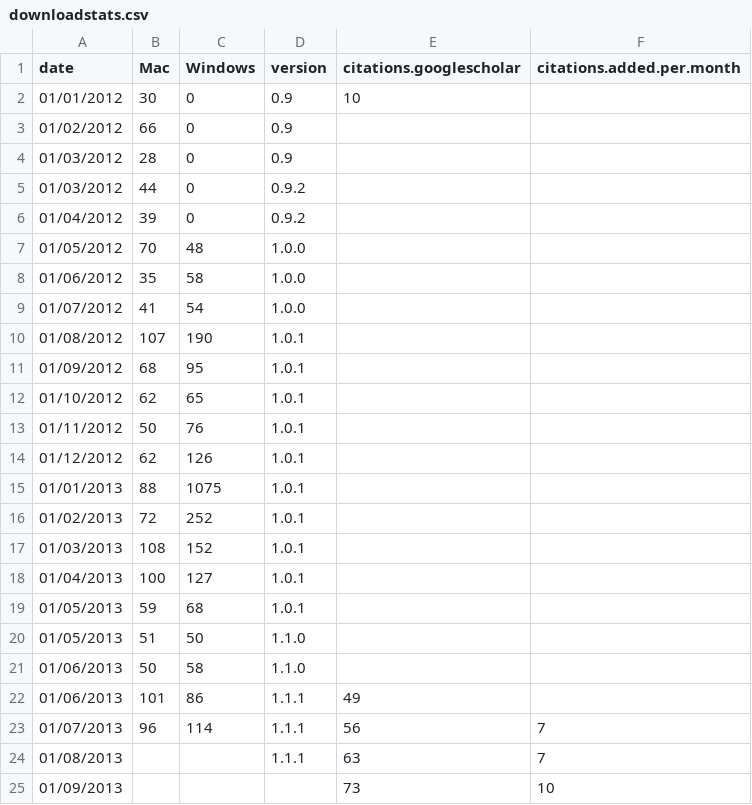
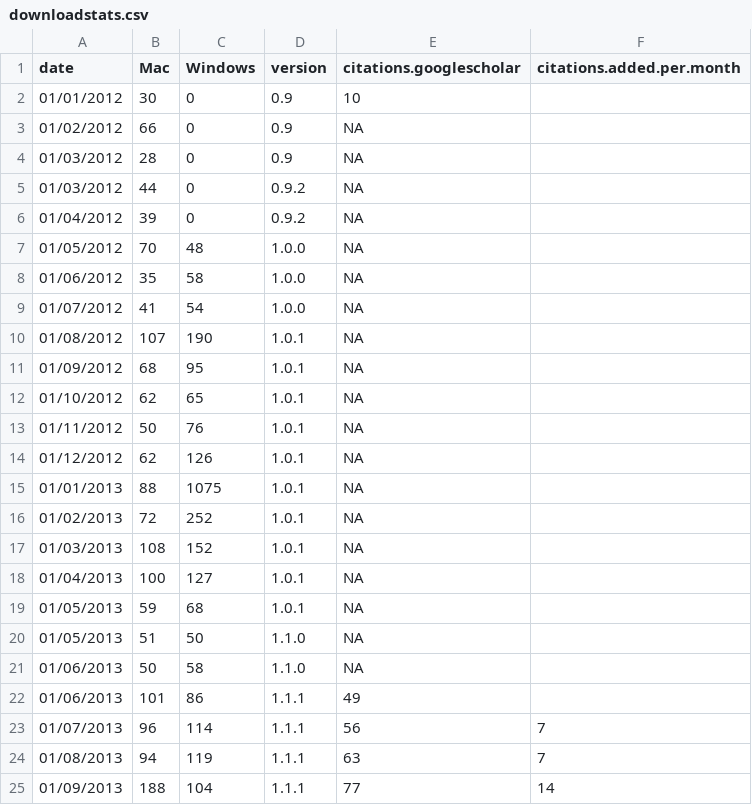
Before and after one commit to brettc/partitionfinder, a CSV file: docs/downloadstats.csv, drawn as a sheet.

Commit message:
update download plot script
it now saves two plots as pdfs - one for downloads, one for citations

```diff
--- a/docs/downloadstats.csv
+++ b/docs/downloadstats.csv
@@ -2,24 +2,24 @@ date,Mac,Windows,version,citations.googlescholar,citations.added.per.month
 01/01/2012,30,0,0.9,10,
-01/02/2012,66,0,0.9,,
-01/03/2012,28,0,0.9,,
-01/03/2012,44,0,0.9.2,,
-01/04/2012,39,0,0.9.2,,
-01/05/2012,70,48,1.0.0,,
-01/06/2012,35,58,1.0.0,,
-01/07/2012,41,54,1.0.0,,
-01/08/2012,107,190,1.0.1,,
-01/09/2012,68,95,1.0.1,,
-01/10/2012,62,65,1.0.1,,
-01/11/2012,50,76,1.0.1,,
-01/12/2012,62,126,1.0.1,,
-01/01/2013,88,1075,1.0.1,,
-01/02/2013,72,252,1.0.1,,
-01/03/2013,108,152,1.0.1,,
-01/04/2013,100,127,1.0.1,,
-01/05/2013,59,68,1.0.1,,
-01/05/2013,51,50,1.1.0,,
-01/06/2013,50,58,1.1.0,,
+01/02/2012,66,0,0.9,NA,
+01/03/2012,28,0,0.9,NA,
+01/03/2012,44,0,0.9.2,NA,
+01/04/2012,39,0,0.9.2,NA,
+01/05/2012,70,48,1.0.0,NA,
+01/06/2012,35,58,1.0.0,NA,
+01/07/2012,41,54,1.0.0,NA,
+01/08/2012,107,190,1.0.1,NA,
+01/09/2012,68,95,1.0.1,NA,
+01/10/2012,62,65,1.0.1,NA,
+01/11/2012,50,76,1.0.1,NA,
+01/12/2012,62,126,1.0.1,NA,
+01/01/2013,88,1075,1.0.1,NA,
+01/02/2013,72,252,1.0.1,NA,
+01/03/2013,108,152,1.0.1,NA,
+01/04/2013,100,127,1.0.1,NA,
+01/05/2013,59,68,1.0.1,NA,
+01/05/2013,51,50,1.1.0,NA,
+01/06/2013,50,58,1.1.0,NA,
 01/06/2013,101,86,1.1.1,49,
 01/07/2013,96,114,1.1.1,56,7
-01/08/2013,,,1.1.1,63,7
-01/09/2013,,,,73,10
+01/08/2013,94,119,1.1.1,63,7
+01/09/2013,188,104,1.1.1,77,14
```
Also changed, not shown: 3 other files.
